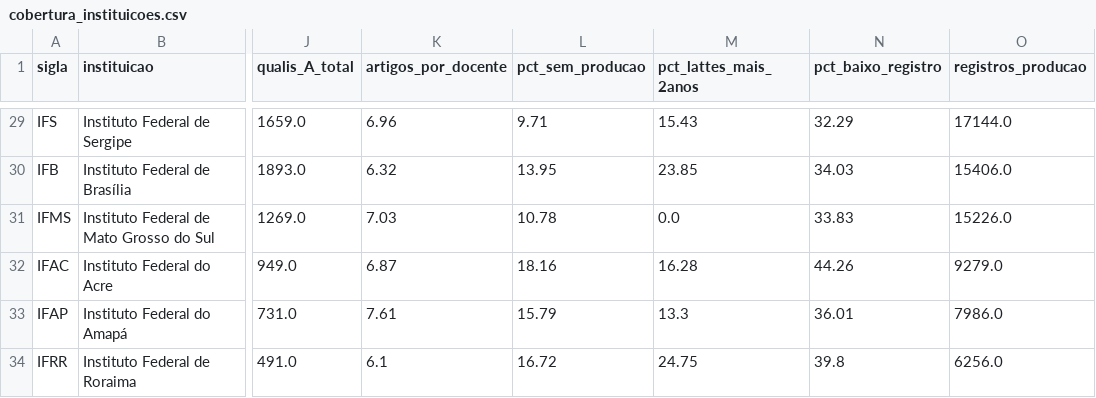
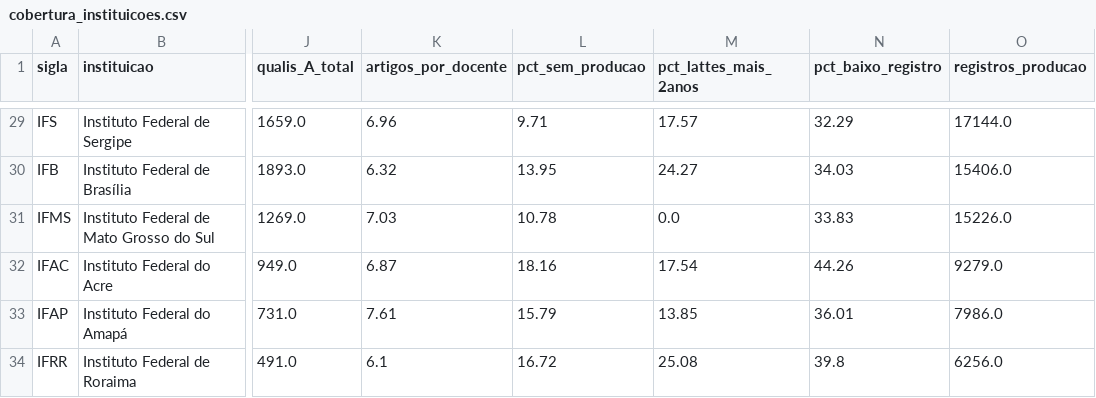
Before and after one commit to sgtmaninho/valorizacao-docente-rede-federal, a CSV file: data/analise/ranking/cobertura_instituicoes.csv, drawn as a sheet; only a part is shown, gaps mark what is left out; the diff covers the shown part only; the diff names each change by its address in the sheet, - before the commit and + after, or states it on an @@ line.

```diff
--- a/data/analise/ranking/cobertura_instituicoes.csv
+++ b/data/analise/ranking/cobertura_instituicoes.csv
-M29 (pct_lattes_mais_2anos): 15.43
+M29 (pct_lattes_mais_2anos): 17.57
-M30 (pct_lattes_mais_2anos): 23.85
+M30 (pct_lattes_mais_2anos): 24.27
-M32 (pct_lattes_mais_2anos): 16.28
+M32 (pct_lattes_mais_2anos): 17.54
-M33 (pct_lattes_mais_2anos): 13.3
+M33 (pct_lattes_mais_2anos): 13.85
-M34 (pct_lattes_mais_2anos): 24.75
+M34 (pct_lattes_mais_2anos): 25.08
```
Also changed, not shown: 26 edited cells elsewhere in this file, 52 other files.
